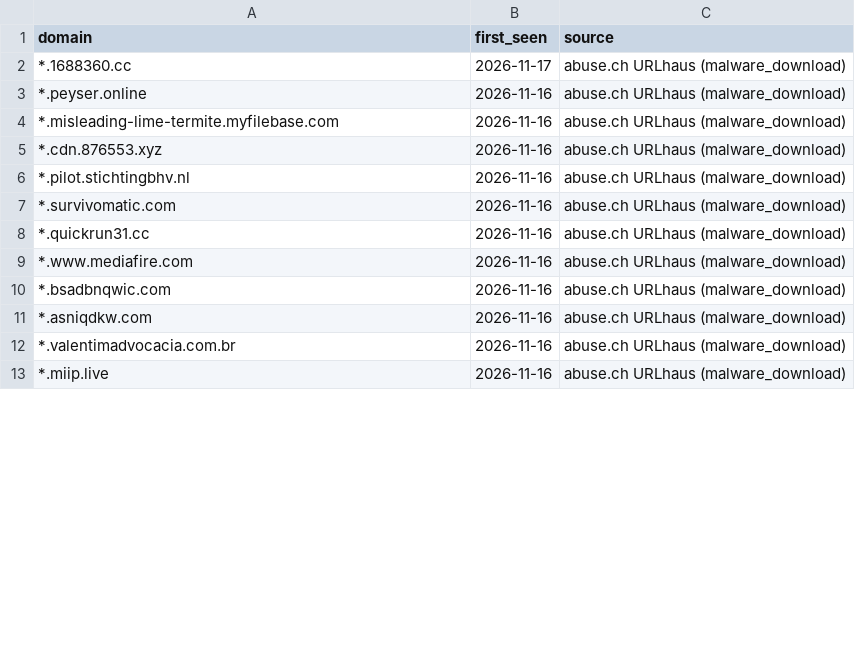
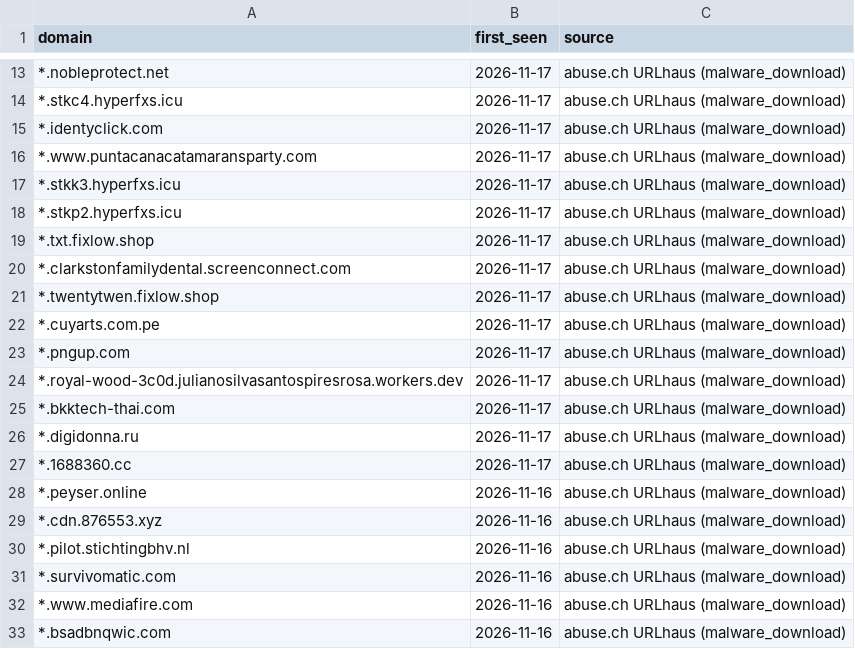
Before and after one commit to antonvikstrom/detection-as-code, a CSV file: lookups/malicious_domains_splunk.csv, drawn as a sheet; only a part is shown, gaps mark what is left out; the shorter side is filled out with more unchanged rows; the diff covers the shown part only.

```diff
--- a/lookups/malicious_domains_splunk.csv
+++ b/lookups/malicious_domains_splunk.csv
@@ -2,4 +13,17 @@ domain,first_seen,source
+*.nobleprotect.net,2026-11-17,abuse.ch URLhaus (malware_download)
+*.stkc4.hyperfxs.icu,2026-11-17,abuse.ch URLhaus (malware_download)
+*.identyclick.com,2026-11-17,abuse.ch URLhaus (malware_download)
+*.www.puntacanacatamaransparty.com,2026-11-17,abuse.ch URLhaus (malware_download)
+*.stkk3.hyperfxs.icu,2026-11-17,abuse.ch URLhaus (malware_download)
+*.stkp2.hyperfxs.icu,2026-11-17,abuse.ch URLhaus (malware_download)
+*.txt.fixlow.shop,2026-11-17,abuse.ch URLhaus (malware_download)
+*.clarkstonfamilydental.screenconnect.com,2026-11-17,abuse.ch URLhaus (malware_download)
+*.twentytwen.fixlow.shop,2026-11-17,abuse.ch URLhaus (malware_download)
+*.cuyarts.com.pe,2026-11-17,abuse.ch URLhaus (malware_download)
+*.pngup.com,2026-11-17,abuse.ch URLhaus (malware_download)
+*.royal-wood-3c0d.julianosilvasantospiresrosa.workers.dev,2026-11-17,abuse.ch URLhaus (malware_download)
+*.bkktech-thai.com,2026-11-17,abuse.ch URLhaus (malware_download)
+*.digidonna.ru,2026-11-17,abuse.ch URLhaus (malware_download)
 *.1688360.cc,2026-11-17,abuse.ch URLhaus (malware_download)
 *.peyser.online,2026-11-16,abuse.ch URLhaus (malware_download)
-*.misleading-lime-termite.myfilebase.com,2026-11-16,abuse.ch URLhaus (malware_download)
 *.cdn.876553.xyz,2026-11-16,abuse.ch URLhaus (malware_download)
@@ -7,3 +31,2 @@ domain,first_seen,source
 *.survivomatic.com,2026-11-16,abuse.ch URLhaus (malware_download)
-*.quickrun31.cc,2026-11-16,abuse.ch URLhaus (malware_download)
 *.www.mediafire.com,2026-11-16,abuse.ch URLhaus (malware_download)
```
Also changed, not shown: 11 added rows and 23 removed rows elsewhere in this file, lookups/malicious_domains.csv.
